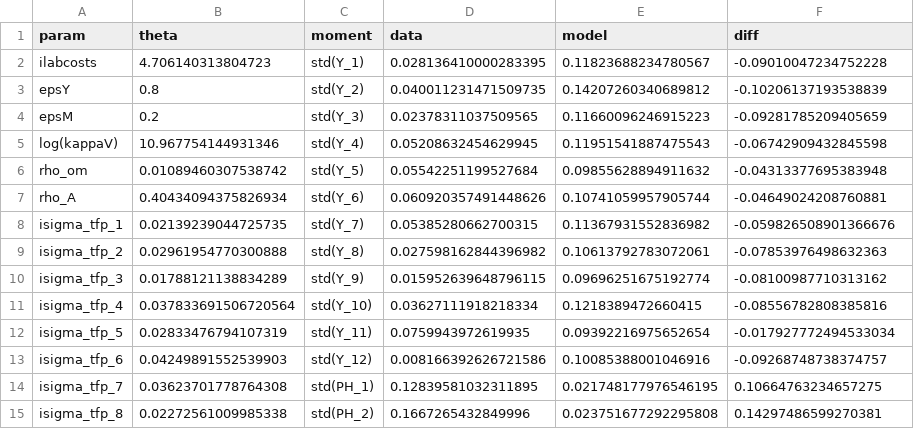
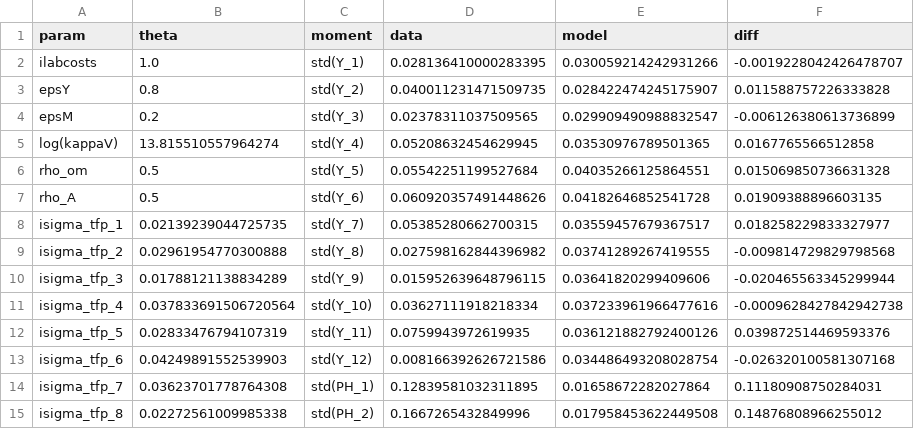
Before and after one commit to andiaz90/networks_dpmp, a CSV file: Model/julia_dynare/estimation_results/smm_results.csv, drawn as a sheet; only a part is shown; the diff covers the shown part only.

```diff
--- a/Model/julia_dynare/estimation_results/smm_results.csv
+++ b/Model/julia_dynare/estimation_results/smm_results.csv
@@ -1,15 +1,15 @@
 param,theta,moment,data,model,diff
-ilabcosts,4.706140313804723,std(Y_1),0.028136410000283395,0.11823688234780567,-0.09010047234752228
-epsY,0.8,std(Y_2),0.040011231471509735,0.14207260340689812,-0.10206137193538839
-epsM,0.2,std(Y_3),0.02378311037509565,0.11660096246915223,-0.09281785209405659
-log(kappaV),10.967754144931346,std(Y_4),0.05208632454629945,0.11951541887475543,-0.06742909432845598
-rho_om,0.01089460307538742,std(Y_5),0.05542251199527684,0.09855628894911632,-0.04313377695383948
-rho_A,0.40434094375826934,std(Y_6),0.060920357491448626,0.10741059957905744,-0.04649024208760881
-isigma_tfp_1,0.02139239044725735,std(Y_7),0.05385280662700315,0.11367931552836982,-0.059826508901366676
-isigma_tfp_2,0.02961954770300888,std(Y_8),0.027598162844396982,0.10613792783072061,-0.07853976498632363
-isigma_tfp_3,0.01788121138834289,std(Y_9),0.015952639648796115,0.09696251675192774,-0.08100987710313162
-isigma_tfp_4,0.037833691506720564,std(Y_10),0.03627111918218334,0.1218389472660415,-0.08556782808385816
-isigma_tfp_5,0.02833476794107319,std(Y_11),0.0759943972619935,0.09392216975652654,-0.017927772494533034
-isigma_tfp_6,0.04249891552539903,std(Y_12),0.008166392626721586,0.10085388001046916,-0.09268748738374757
-isigma_tfp_7,0.03623701778764308,std(PH_1),0.12839581032311895,0.021748177976546195,0.10664763234657275
-isigma_tfp_8,0.02272561009985338,std(PH_2),0.1667265432849996,0.023751677292295808,0.14297486599270381
+ilabcosts,1.0,std(Y_1),0.028136410000283395,0.030059214242931266,-0.0019228042426478707
+epsY,0.8,std(Y_2),0.040011231471509735,0.028422474245175907,0.011588757226333828
+epsM,0.2,std(Y_3),0.02378311037509565,0.029909490988832547,-0.006126380613736899
+log(kappaV),13.815510557964274,std(Y_4),0.05208632454629945,0.03530976789501365,0.0167765566512858
+rho_om,0.5,std(Y_5),0.05542251199527684,0.04035266125864551,0.015069850736631328
+rho_A,0.5,std(Y_6),0.060920357491448626,0.04182646852541728,0.01909388896603135
+isigma_tfp_1,0.02139239044725735,std(Y_7),0.05385280662700315,0.03559457679367517,0.018258229833327977
+isigma_tfp_2,0.02961954770300888,std(Y_8),0.027598162844396982,0.03741289267419555,-0.009814729829798568
+isigma_tfp_3,0.01788121138834289,std(Y_9),0.015952639648796115,0.03641820299409606,-0.020465563345299944
+isigma_tfp_4,0.037833691506720564,std(Y_10),0.03627111918218334,0.037233961966477616,-0.0009628427842942738
+isigma_tfp_5,0.02833476794107319,std(Y_11),0.0759943972619935,0.036121882792400126,0.039872514469593376
+isigma_tfp_6,0.04249891552539903,std(Y_12),0.008166392626721586,0.034486493208028754,-0.026320100581307168
+isigma_tfp_7,0.03623701778764308,std(PH_1),0.12839581032311895,0.01658672282027864,0.11180908750284031
+isigma_tfp_8,0.02272561009985338,std(PH_2),0.1667265432849996,0.017958453622449508,0.14876808966255012
```
Also changed, not shown: 96 edited cells elsewhere in this file, Model/julia_dynare/estimation_results/smm_checkpoint.csv, Model/julia_dynare/estimation_results/smm_estimates.csv, 32 other files.
